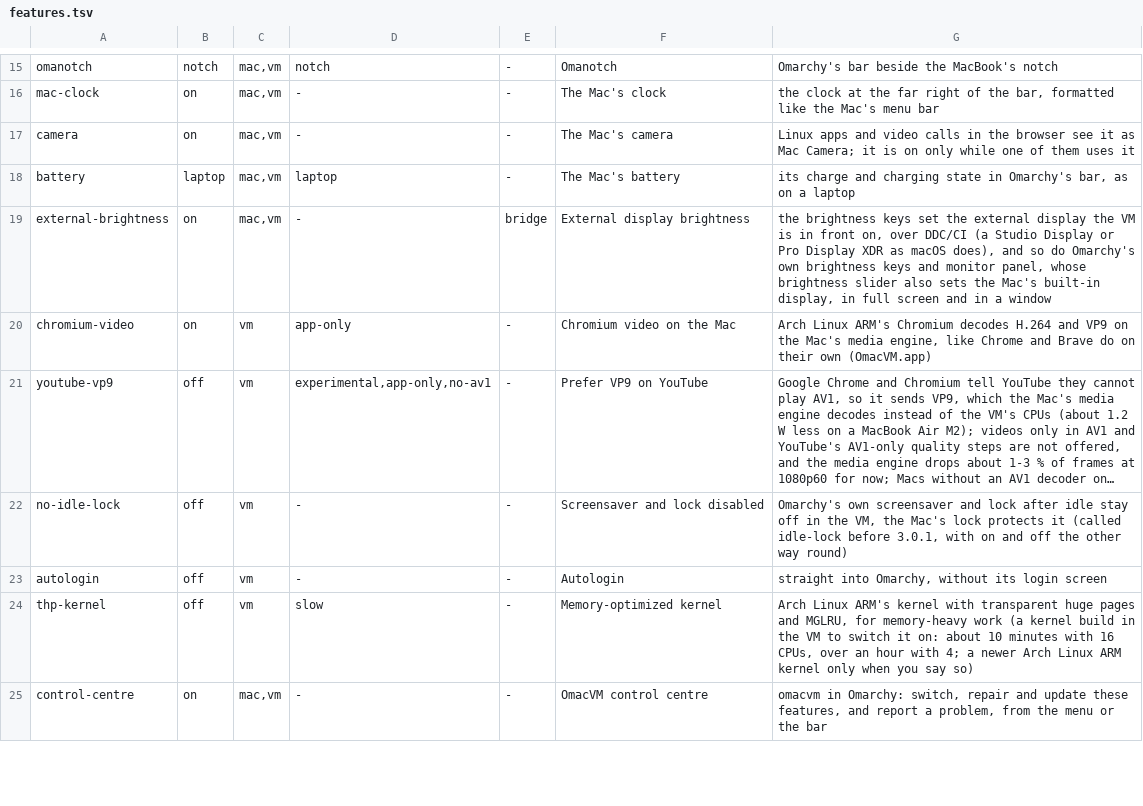
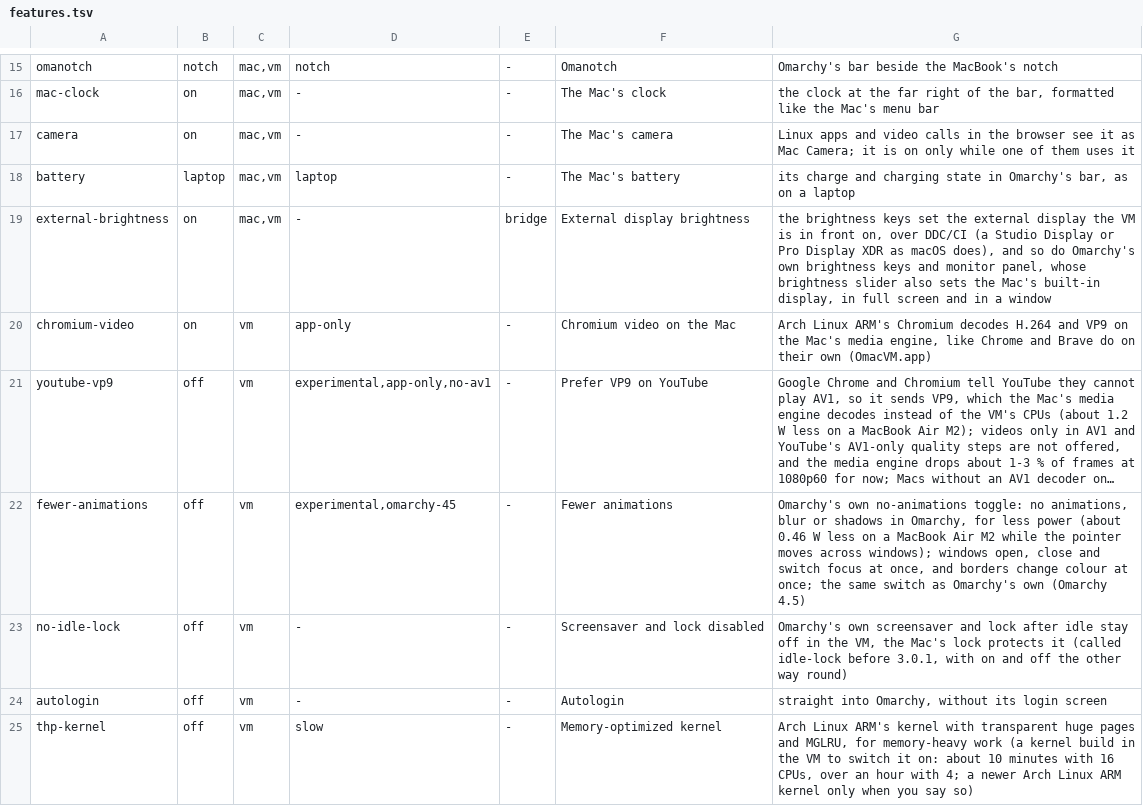
Before and after one commit to gillesgoetsch/OmacVM, a TSV file: src/features.tsv, drawn as a sheet; only a part is shown, gaps mark what is left out; the shorter side is filled out with more unchanged rows; long unchanged cells end in …; the diff names each change by its address in the sheet, - before the commit and + after, or states it on an @@ line.

Commit message:
Fewer animations (experimental): Omarchy 4.5's own no-animations toggle
Feature fewer-animations, off by default, Omarchy 4.5 (tag omarchy-45:
Omarchy 4.0 has no such toggle). On copies Omarchy's no-animations.lua
into the user's toggles, as omarchy-hyprland-toggle does, and Hyprland
reloads; off removes it. Hyprland redraws both whole windows while a
border colour fades, so the pointer moving across windows makes
whole-screen frames; the toggle stops that (MacBook Air M2: about 0.46 W).
The toggle can also be switched in Omarchy's menu: the probe reads it
and the record follows (as autologin), and so does the control centre.
omacvm check has its line; off is checked in features-off.

```diff
--- a/src/features.tsv
+++ b/src/features.tsv
+row 22: fewer-animations | off | vm | experimental,omarchy-45 | - | Fewer animations | Omarchy's own no-animations toggle: no animations, blur or shadows in Omarchy, for less power (about 0.46 W less on a MacBook Air M2 while the pointer moves across windows); windows open, close and switch focus at once, and borders change colour at once; the same switch as Omarchy's own (Omarchy 4.5)
```
Also changed, not shown: src/release/parts.tsv, 13 other files.
